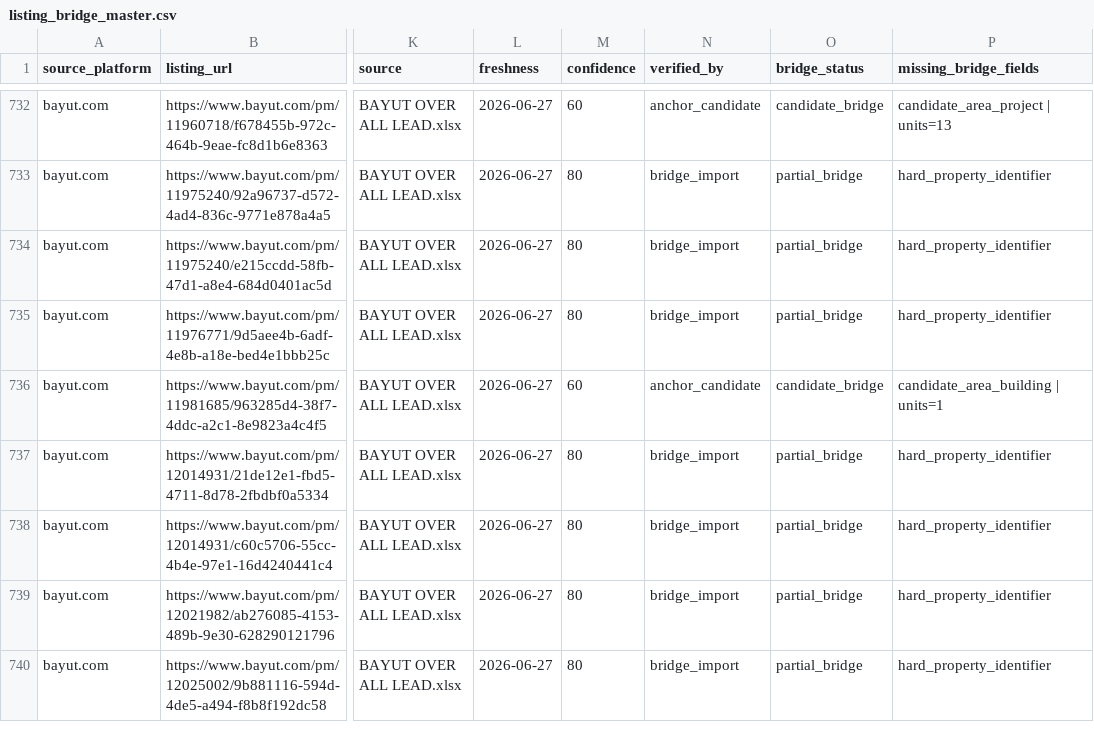
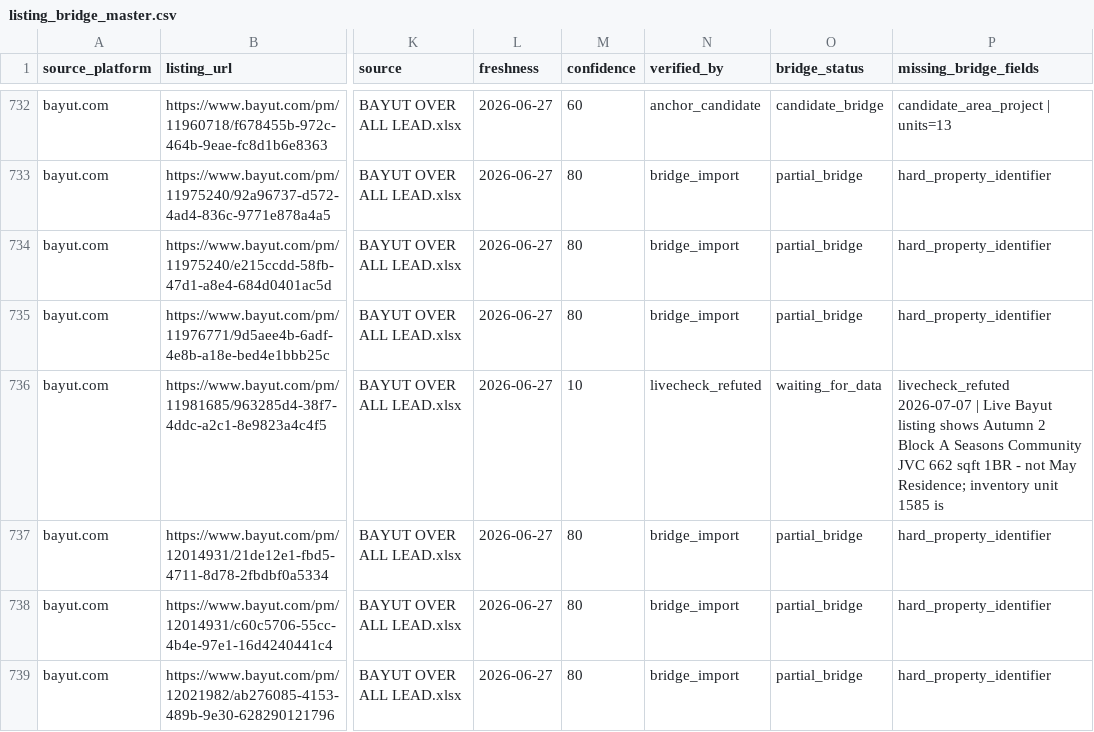
Before and after one commit to oaahmar-hub/AIOS, a CSV file: KnowledgeBase/PropertyGraph/listing_bridge_master.csv, drawn as a sheet; only a part is shown, gaps mark what is left out; the shorter side is filled out with more unchanged rows; the diff names each change by its address in the sheet, - before the commit and + after, or states it on an @@ line.

```diff
--- a/KnowledgeBase/PropertyGraph/listing_bridge_master.csv
+++ b/KnowledgeBase/PropertyGraph/listing_bridge_master.csv
-M736 (confidence): 60
+M736 (confidence): 10
-N736 (verified_by): anchor_candidate
+N736 (verified_by): livecheck_refuted
-O736 (bridge_status): candidate_bridge
+O736 (bridge_status): waiting_for_data
-P736 (missing_bridge_fields): candidate_area_building | units=1
+P736 (missing_bridge_fields): livecheck_refuted 2026-07-07 | Live Bayut listing shows Autumn 2 Block A Seasons Community JVC 662 sqft 1BR - not May Residence; inventory unit 1585 is
```
Also changed, not shown: KnowledgeBase/PropertyGraph/candidate_bridges.csv, 8 other files.
